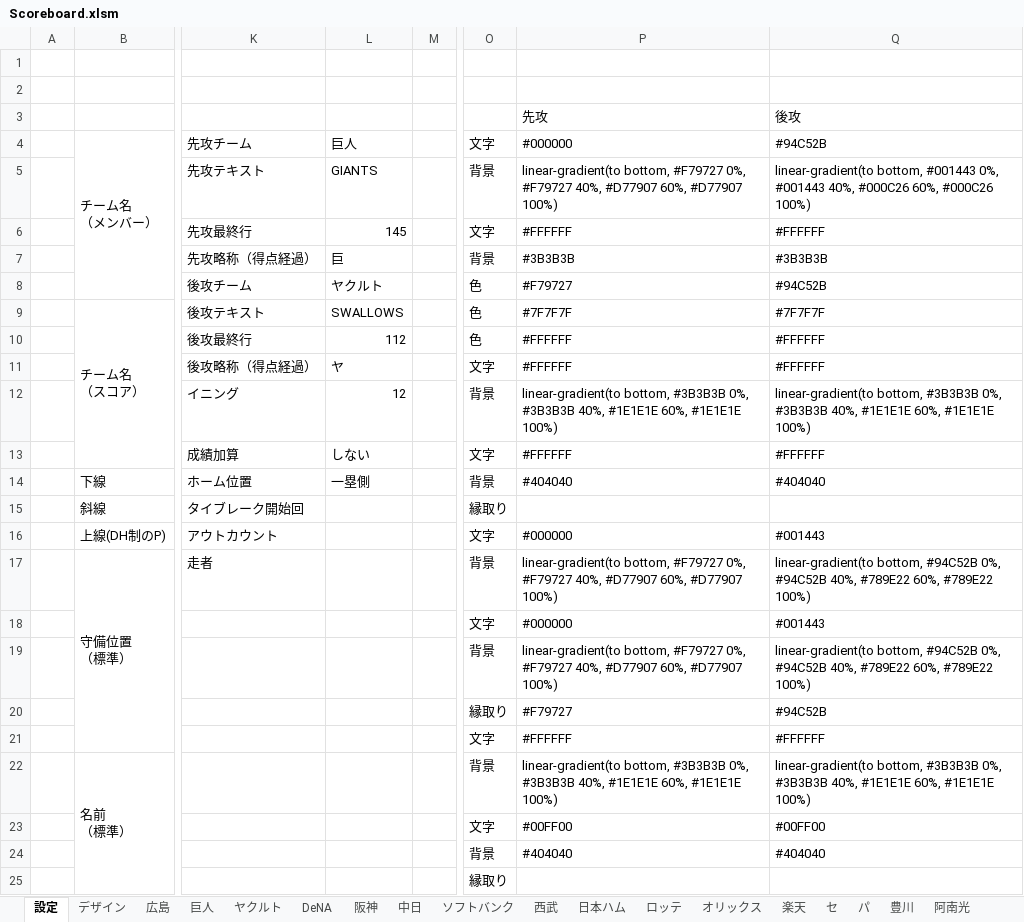
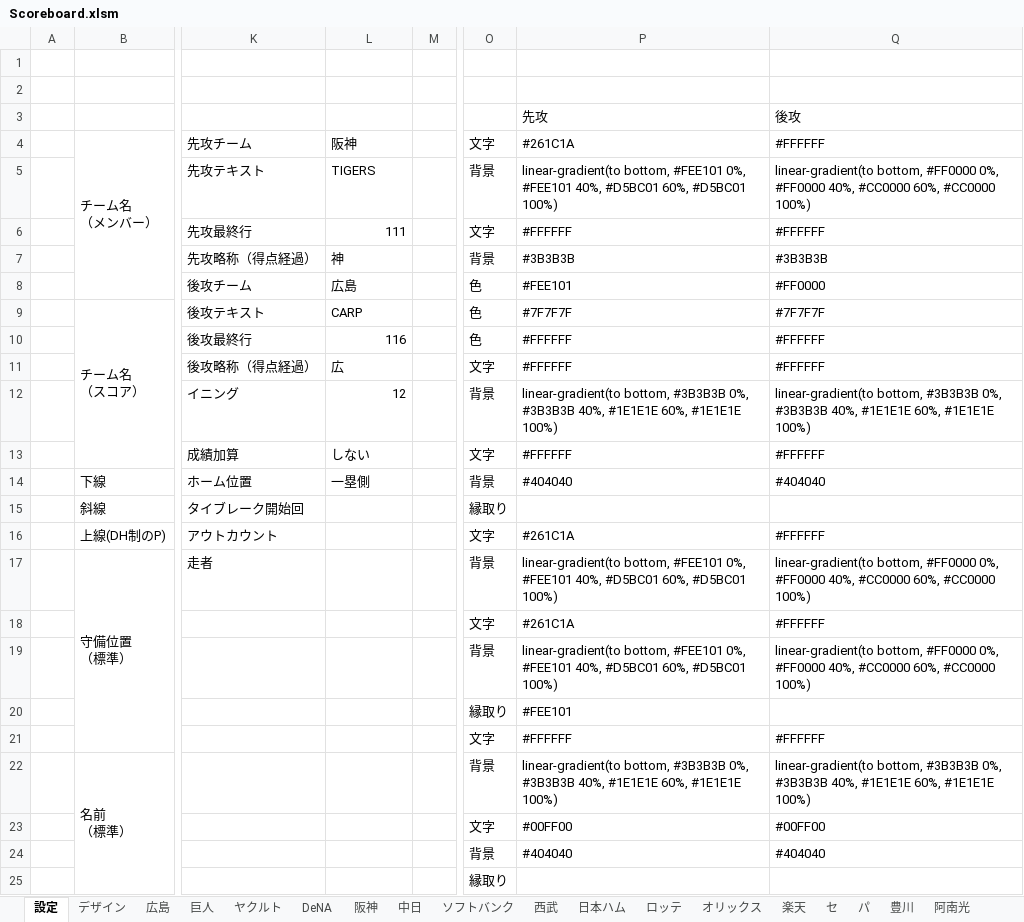
Before and after one commit to Rosariofan69/scoreboard_vue_, an Excel workbook: Scoreboard.xlsm, sheet 設定, drawn as a sheet; only a part is shown, gaps mark what is left out; values as stored, in another font and other column widths than the file's, no cell formats; the diff covers the shown part only; the diff names each change by its address in the sheet, - before the commit and + after, or states it on an @@ line.

```diff
--- a/Scoreboard.xlsm (sheet 設定)
+++ b/Scoreboard.xlsm (sheet 設定)
-L4: 巨人
+L4: 阪神
-P4: #000000
+P4: #261C1A
-Q4: #94C52B
+Q4: #FFFFFF
-L5: GIANTS
+L5: TIGERS
-P5: linear-gradient(to bottom, #F79727 0%, #F79727 40%, #D77907 60%, #D77907 100%)
+P5: linear-gradient(to bottom, #FEE101 0%, #FEE101 40%, #D5BC01 60%, #D5BC01 100%)
-Q5: linear-gradient(to bottom, #001443 0%, #001443 40%, #000C26 60%, #000C26 100%)
+Q5: linear-gradient(to bottom, #FF0000 0%, #FF0000 40%, #CC0000 60%, #CC0000 100%)
-L6: 145
+L6: 111
-L7: 巨
+L7: 神
-L8: ヤクルト
+L8: 広島
-P8: #F79727
+P8: #FEE101
-Q8: #94C52B
+Q8: #FF0000
-L9: SWALLOWS
+L9: CARP
-L10: 112
+L10: 116
-L11: ヤ
+L11: 広
-P16: #000000
+P16: #261C1A
-Q16: #001443
+Q16: #FFFFFF
-P17: linear-gradient(to bottom, #F79727 0%, #F79727 40%, #D77907 60%, #D77907 100%)
+P17: linear-gradient(to bottom, #FEE101 0%, #FEE101 40%, #D5BC01 60%, #D5BC01 100%)
-Q17: linear-gradient(to bottom, #94C52B 0%, #94C52B 40%, #789E22 60%, #789E22 100%)
+Q17: linear-gradient(to bottom, #FF0000 0%, #FF0000 40%, #CC0000 60%, #CC0000 100%)
-P18: #000000
+P18: #261C1A
-Q18: #001443
+Q18: #FFFFFF
-P19: linear-gradient(to bottom, #F79727 0%, #F79727 40%, #D77907 60%, #D77907 100%)
+P19: linear-gradient(to bottom, #FEE101 0%, #FEE101 40%, #D5BC01 60%, #D5BC01 100%)
-Q19: linear-gradient(to bottom, #94C52B 0%, #94C52B 40%, #789E22 60%, #789E22 100%)
+Q19: linear-gradient(to bottom, #FF0000 0%, #FF0000 40%, #CC0000 60%, #CC0000 100%)
-P20: #F79727
+P20: #FEE101
-Q20: #94C52B
+Q20: (empty)
```
Also changed, not shown: 23 edited cells elsewhere in this sheet, cell formats, 4 other files.
